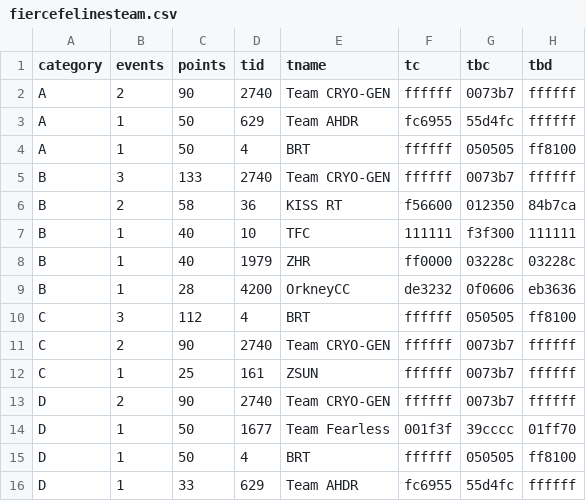
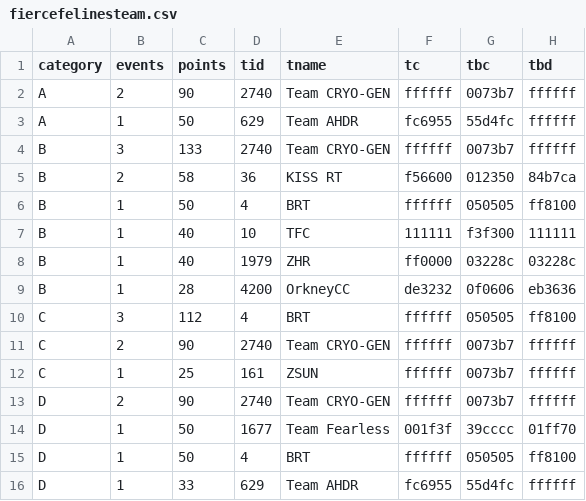
Before and after one commit to jessicah/boltrace.team, a CSV file: _data/fierce_felines/2019/series_1/fiercefelinesteam.csv, drawn as a sheet.

```diff
--- a/_data/fierce_felines/2019/series_1/fiercefelinesteam.csv
+++ b/_data/fierce_felines/2019/series_1/fiercefelinesteam.csv
@@ -3,5 +3,5 @@ A,2,90,2740,Team CRYO-GEN,ffffff,0073b7,ffffff
 A,1,50,629,Team AHDR,fc6955,55d4fc,ffffff
-A,1,50,4,BRT,ffffff,050505,ff8100
 B,3,133,2740,Team CRYO-GEN,ffffff,0073b7,ffffff
 B,2,58,36,KISS RT,f56600,012350,84b7ca
+B,1,50,4,BRT,ffffff,050505,ff8100
 B,1,40,10,TFC,111111,f3f300,111111
```
Also changed, not shown: _data/fierce_felines/2019/series_1/fiercefelines.csv.
